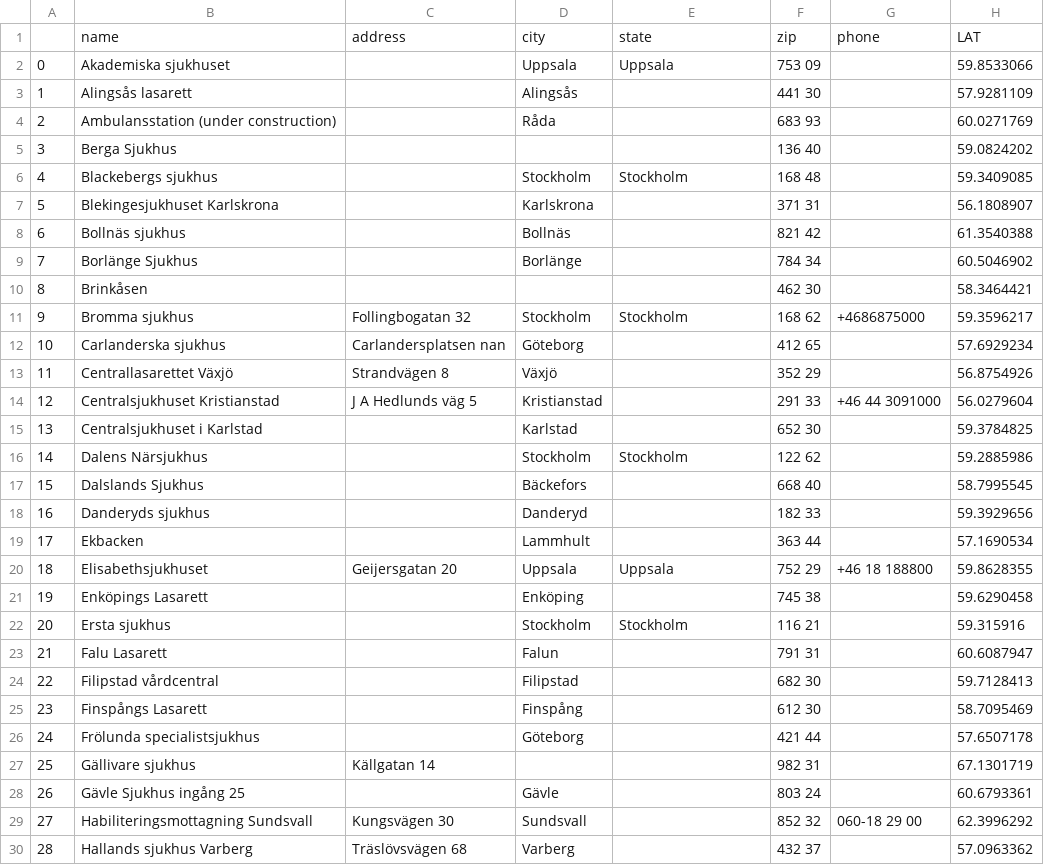
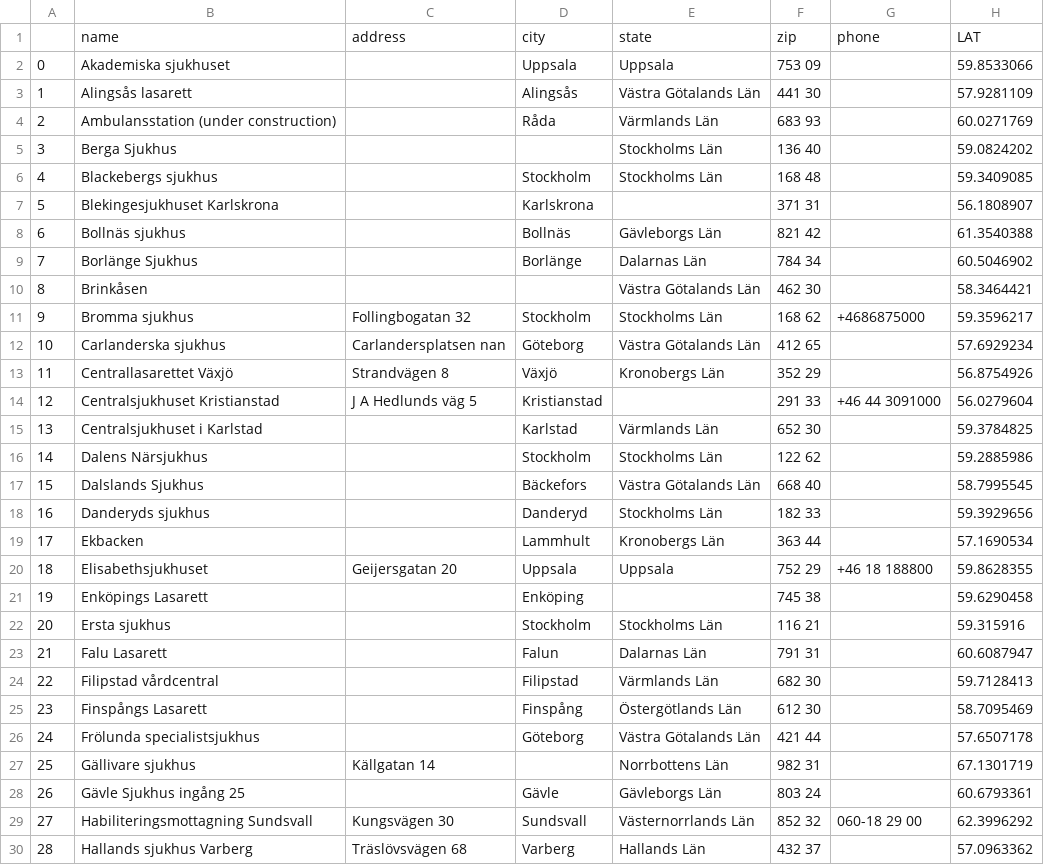
Before and after one commit to science-automation/synthea-international, a CSV file: se/src/main/resources/providers/primary_care_facilities.csv, drawn as a sheet; only a part is shown; the diff covers the shown part only; the diff names each change by its address in the sheet, - before the commit and + after, or states it on an @@ line.

```diff
--- a/se/src/main/resources/providers/primary_care_facilities.csv
+++ b/se/src/main/resources/providers/primary_care_facilities.csv
-E3: (empty)
+E3: Västra Götalands Län
-E4: (empty)
+E4: Värmlands Län
-E5: (empty)
+E5: Stockholms Län
-E6: Stockholm
+E6: Stockholms Län
-E8: (empty)
+E8: Gävleborgs Län
-E9: (empty)
+E9: Dalarnas Län
-E10: (empty)
+E10: Västra Götalands Län
-E11: Stockholm
+E11: Stockholms Län
-E12: (empty)
+E12: Västra Götalands Län
-E13: (empty)
+E13: Kronobergs Län
-E15: (empty)
+E15: Värmlands Län
-E16: Stockholm
+E16: Stockholms Län
-E17: (empty)
+E17: Västra Götalands Län
-E18: (empty)
+E18: Stockholms Län
-E19: (empty)
+E19: Kronobergs Län
-E22: Stockholm
+E22: Stockholms Län
-E23: (empty)
+E23: Dalarnas Län
-E24: (empty)
+E24: Värmlands Län
-E25: (empty)
+E25: Östergötlands Län
-E26: (empty)
+E26: Västra Götalands Län
-E27: (empty)
+E27: Norrbottens Län
-E28: (empty)
+E28: Gävleborgs Län
-E29: (empty)
+E29: Västernorrlands Län
-E30: (empty)
+E30: Hallands Län
```
Also changed, not shown: 84 edited cells elsewhere in this file, se/src/main/resources/providers/hospitals.csv, se/src/main/resources/providers/urgent_care_facilities.csv.
